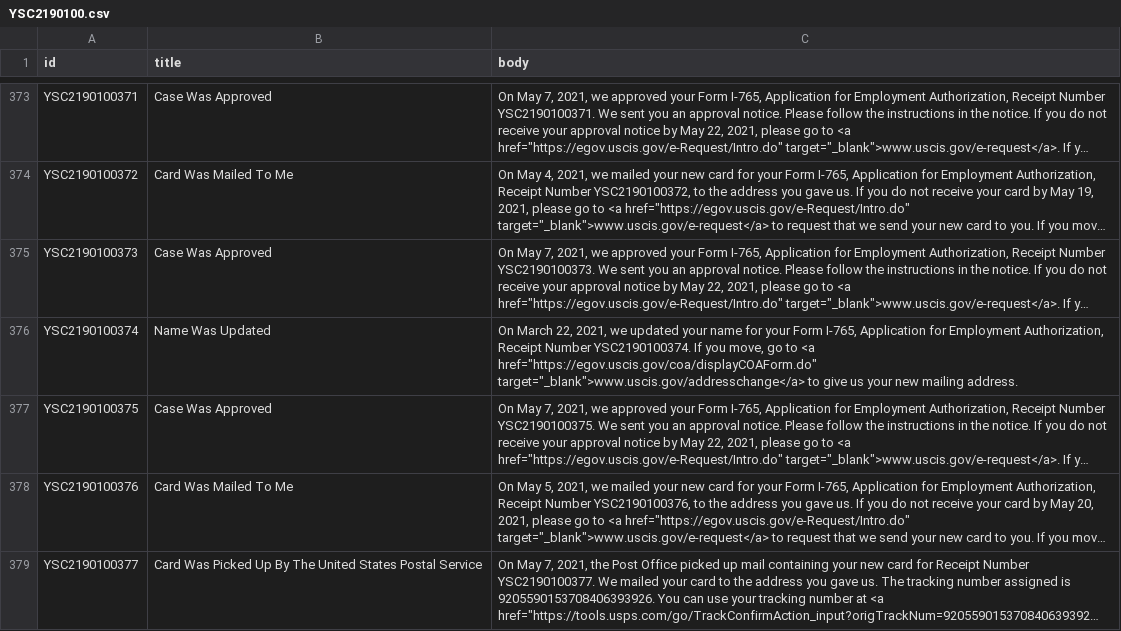
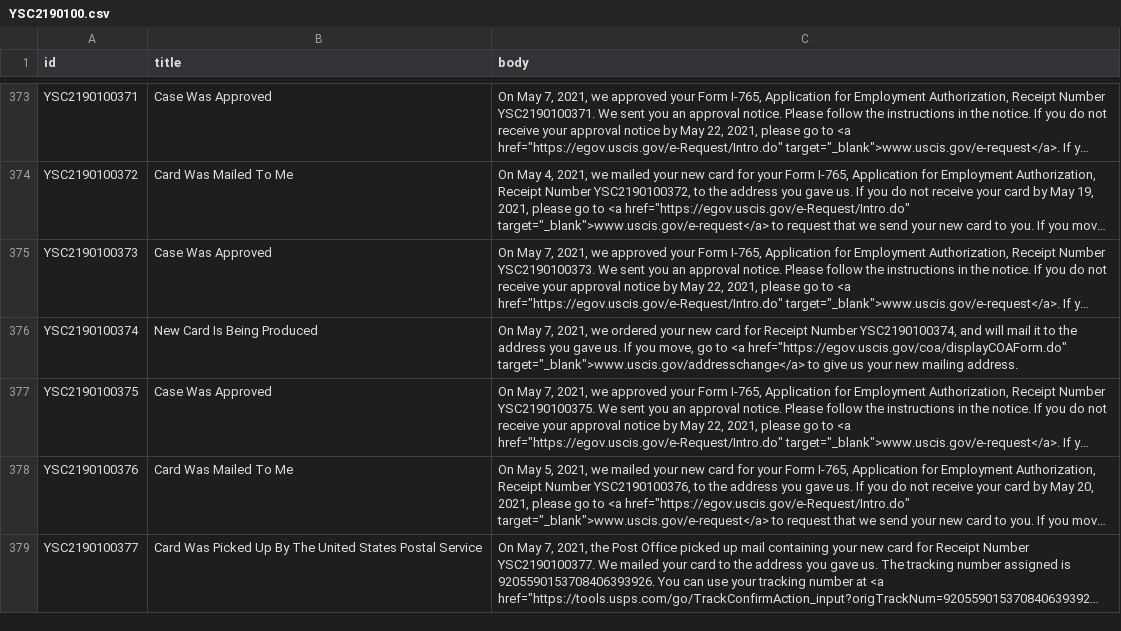
Before and after one commit to opt-lol/opt-data, a CSV file: data/YSC2190100.csv, drawn as a sheet; only a part is shown, gaps mark what is left out; long unchanged cells end in …; the diff covers the shown part only; the diff names each change by its address in the sheet, - before the commit and + after, or states it on an @@ line.

```diff
--- a/data/YSC2190100.csv
+++ b/data/YSC2190100.csv
-B376 (title): Name Was Updated
+B376 (title): New Card Is Being Produced
-C376 (body): On March 22, 2021, we updated your name for your Form I-765, Application for Employment Authorization, Receipt Number YSC2190100374. If you…
+C376 (body): On May 7, 2021, we ordered your new card for Receipt Number YSC2190100374, and will mail it to the address you gave us. If you…
```
Also changed, not shown: 4 edited cells elsewhere in this file, data/YSC2190085.csv, data/YSC2190101.csv, 12 other files.
